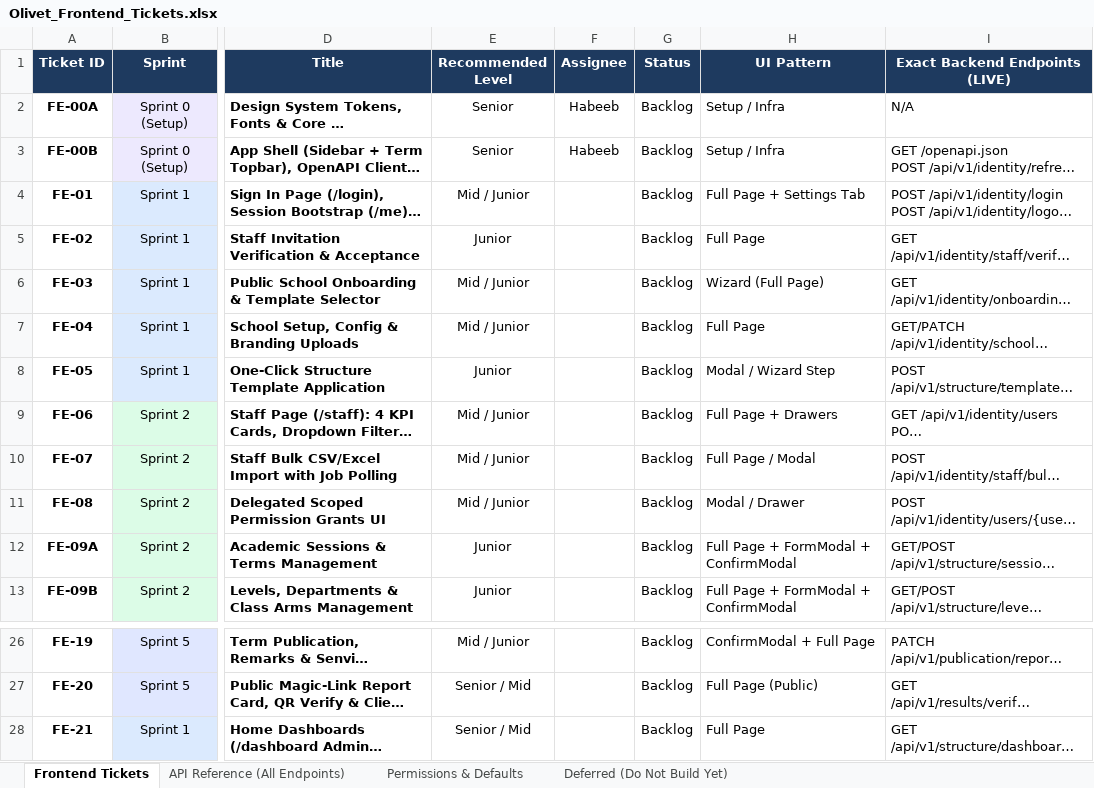
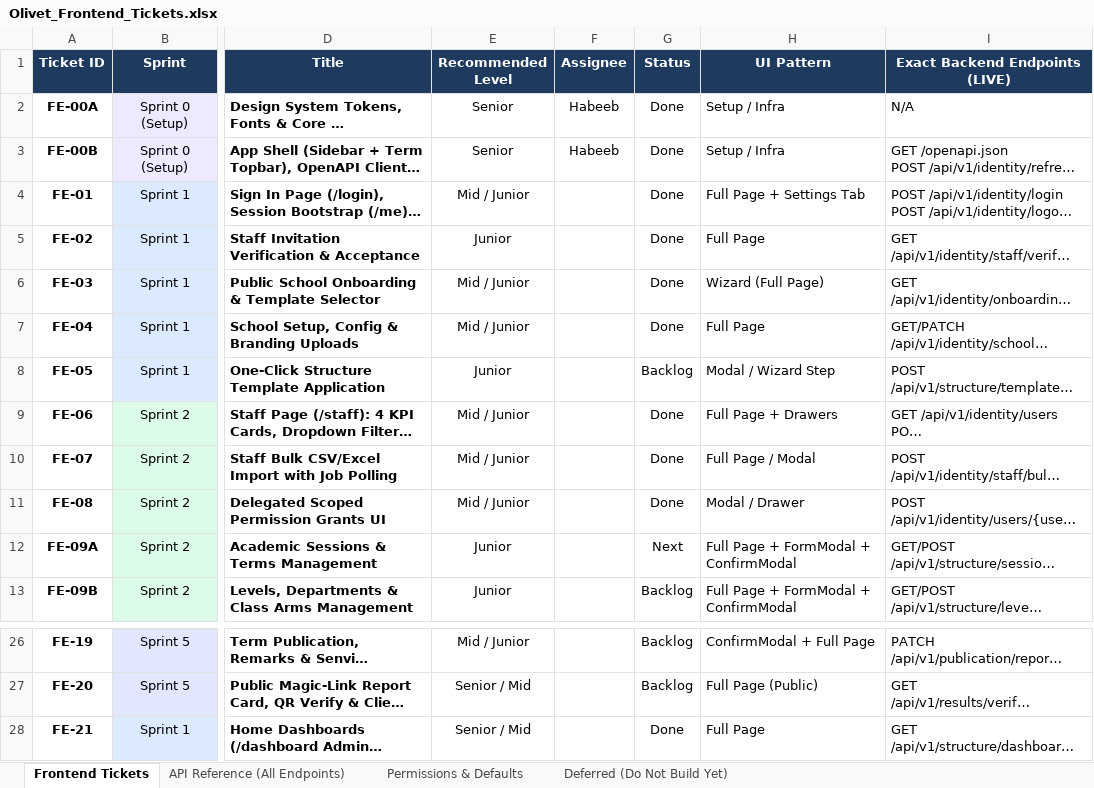
Before and after one commit to Dev-Eyitayo/Student-Portal, an Excel workbook: docs/frontend/Olivet_Frontend_Tickets.xlsx, sheet Frontend Tickets, drawn as a sheet; only a part is shown, gaps mark what is left out; long unchanged cells end in …; values as stored, in another font and other column widths than the file's, no borders; the diff names each change by its address in the sheet, - before the commit and + after, or states it on an @@ line.

Commit message:
feat(identity): support per-school role permissions, custom roles, and default celery result backend

```diff
--- a/docs/frontend/Olivet_Frontend_Tickets.xlsx (sheet Frontend Tickets)
+++ b/docs/frontend/Olivet_Frontend_Tickets.xlsx (sheet Frontend Tickets)
-G2:G7 (Status): Backlog
+G2:G7 (Status): Done
-G9:G11 (Status): Backlog
+G9:G11 (Status): Done
-G12 (Status): Backlog
+G12 (Status): Next
-G28 (Status): Backlog
+G28 (Status): Done
```
Also changed, not shown: 11 other files.
